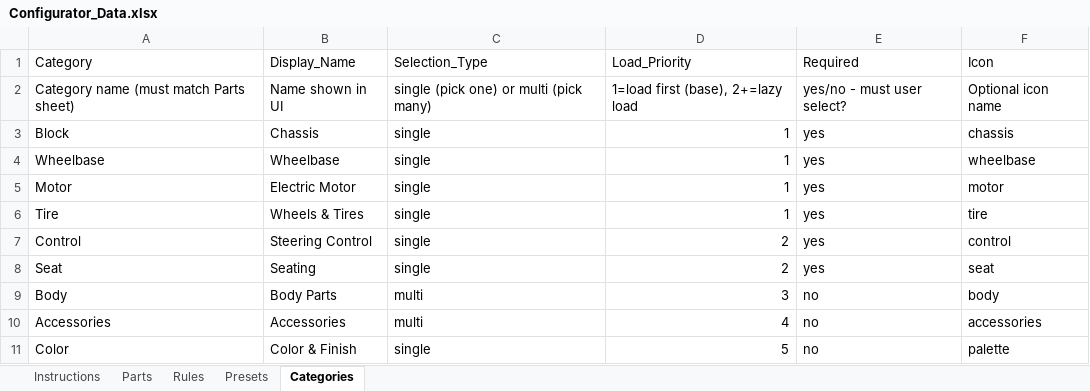
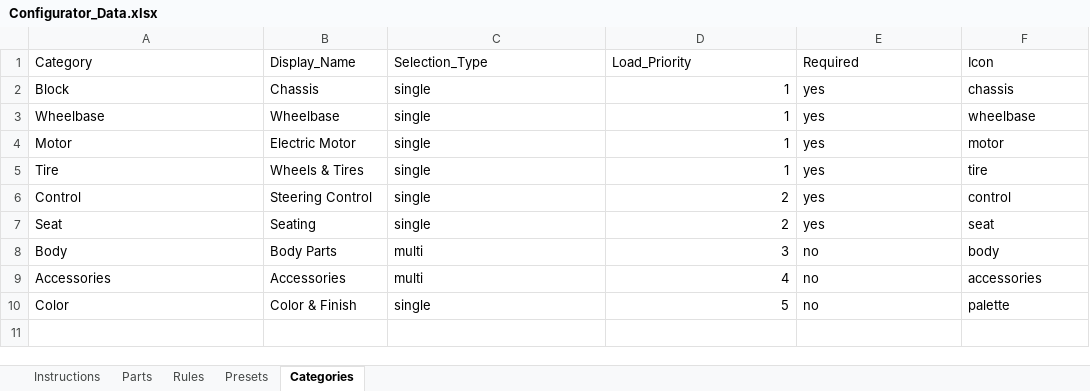
Before and after one commit to SamRosati/upt-configurator, an Excel workbook: Configurator_Data.xlsx, sheet Categories, drawn as a sheet; values as stored, in another font and other column widths than the file's, no borders; the diff names each change by its address in the sheet, - before the commit and + after, or states it on an @@ line.

Commit message:
Admin update: Configurator Data (Parts, Presets, Categories updated)

```diff
--- a/Configurator_Data.xlsx (sheet Categories)
+++ b/Configurator_Data.xlsx (sheet Categories)
-row 2: Category name (must match Parts sheet) | Name shown in UI | single (pick one) or multi (pick many) | 1=load first (base), 2+=lazy load | yes/no - must user select? | Optional icon name
```
Also changed, not shown: sheet Parts.
